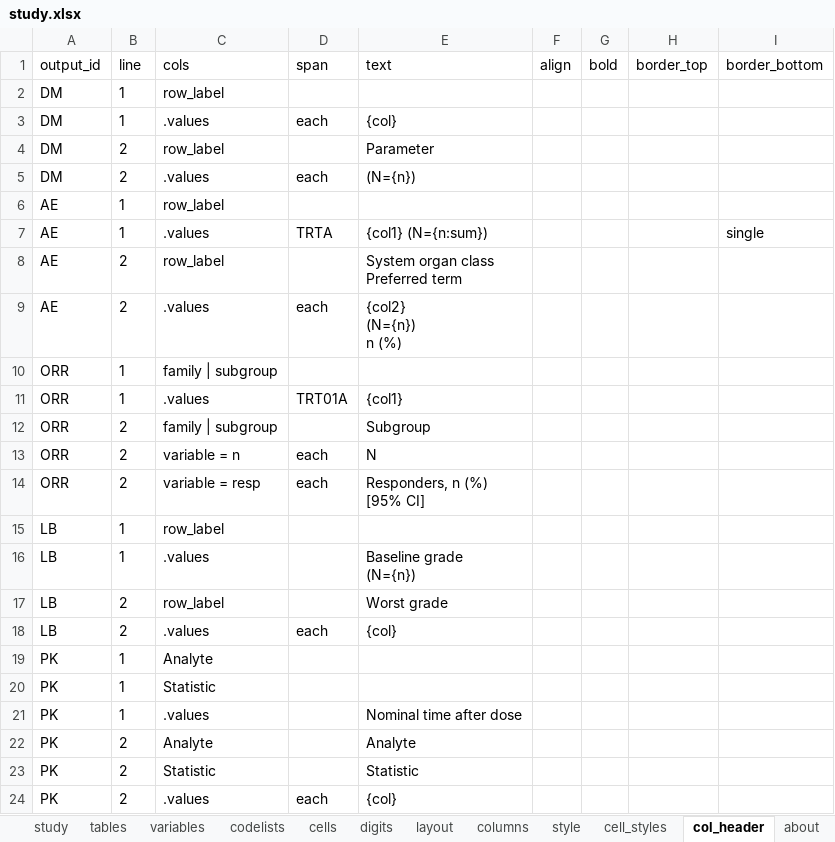
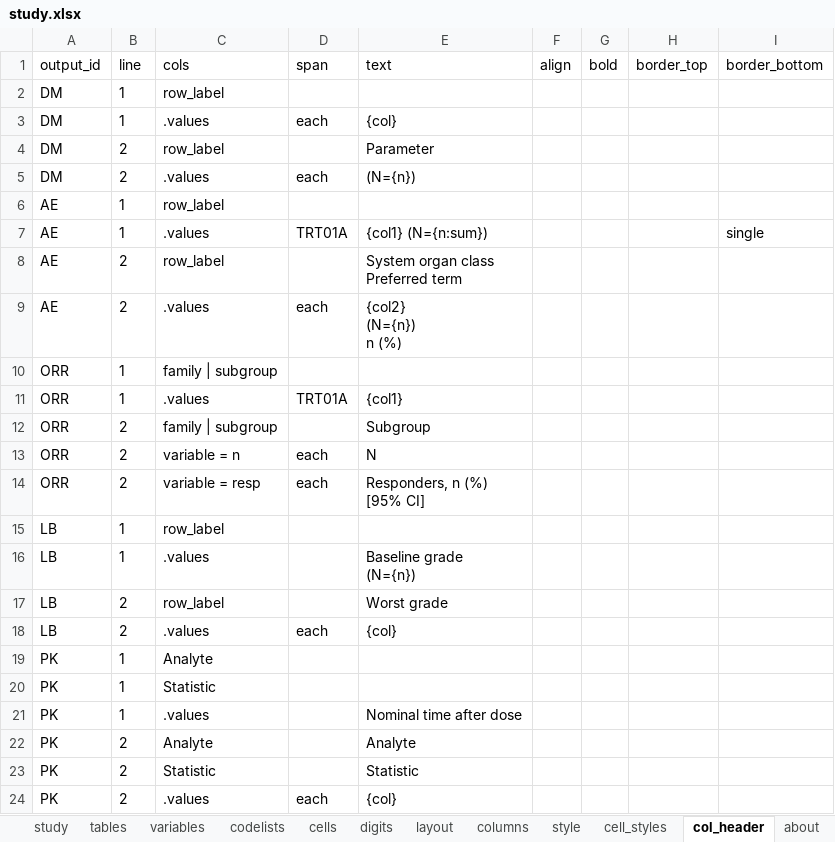
Before and after one commit to ichirio/tflspec, an Excel workbook: inst/extdata/ard-spec/study.xlsx, sheet col_header, drawn as a sheet; values as stored, in another font and other column widths than the file's, no borders; the diff names each change by its address in the sheet, - before the commit and + after, or states it on an @@ line.

```diff
--- a/inst/extdata/ard-spec/study.xlsx (sheet col_header)
+++ b/inst/extdata/ard-spec/study.xlsx (sheet col_header)
-D7 (span): TRTA
+D7 (span): TRT01A
```
Also changed, not shown: sheet tables, sheet variables, sheet columns, sheet layout, inst/extdata/ard-spec/AE.xlsx, inst/extdata/ard-spec/DM.xlsx, 27 other files.
